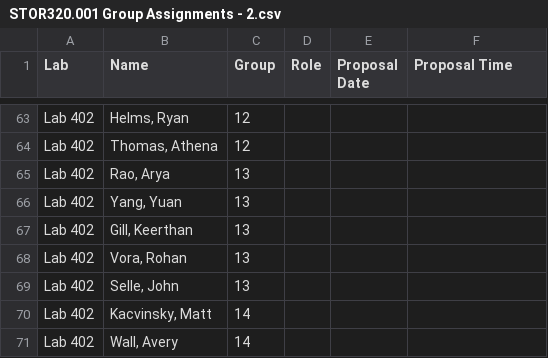
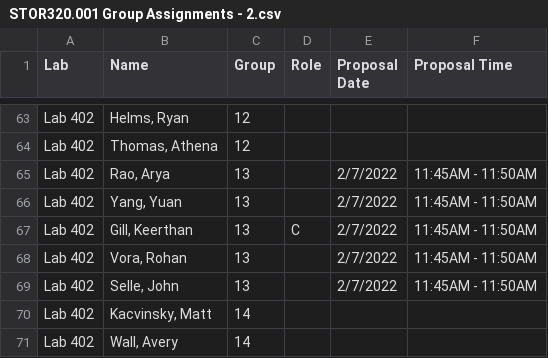
Before and after one commit to SuperMarioGiacomazzo/STOR320_WEBSITE, a CSV file: Group Assignments/STOR320.001 Group Assignments - 2.csv, drawn as a sheet; only a part is shown, gaps mark what is left out; the diff covers the shown part only.

```diff
--- a/Group Assignments/STOR320.001 Group Assignments - 2.csv
+++ b/Group Assignments/STOR320.001 Group Assignments - 2.csv
@@ -64,7 +64,7 @@ Lab 402,"Helms, Ryan",12,,,
 Lab 402,"Thomas, Athena",12,,,
-Lab 402,"Rao, Arya",13,,,
-Lab 402,"Yang, Yuan",13,,,
-Lab 402,"Gill, Keerthan",13,,,
-Lab 402,"Vora, Rohan",13,,,
-Lab 402,"Selle, John",13,,,
+Lab 402,"Rao, Arya",13,,2/7/2022,11:45AM - 11:50AM
+Lab 402,"Yang, Yuan",13,,2/7/2022,11:45AM - 11:50AM
+Lab 402,"Gill, Keerthan",13,C,2/7/2022,11:45AM - 11:50AM
+Lab 402,"Vora, Rohan",13,,2/7/2022,11:45AM - 11:50AM
+Lab 402,"Selle, John",13,,2/7/2022,11:45AM - 11:50AM
 Lab 402,"Kacvinsky, Matt",14,,,
```
Also changed, not shown: 46 edited cells elsewhere in this file, 1 other file.
